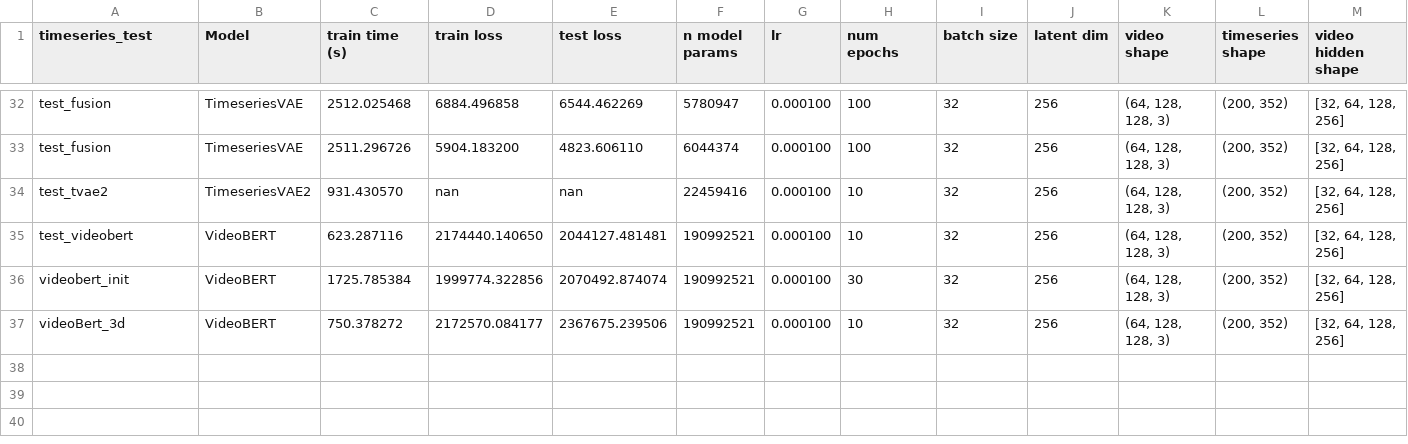
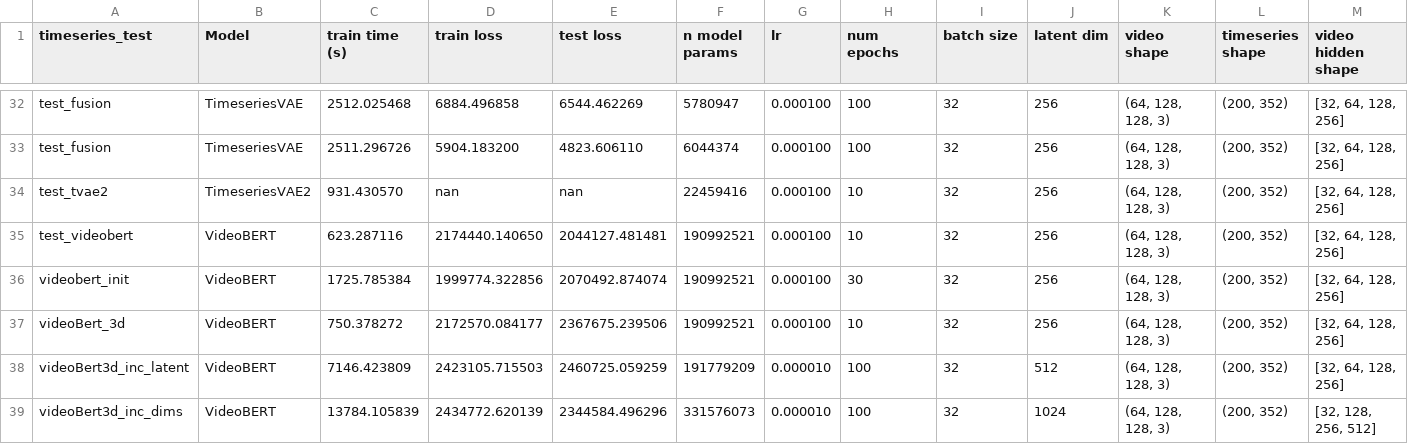
Before and after one commit to andrseassundfjord/thesis, a CSV file: feature_extraction/results/hyperparameters.csv, drawn as a sheet; only a part is shown, gaps mark what is left out; rows hold the shown columns only; the diff names each change by its address in the sheet, - before the commit and + after, or states it on an @@ line.

```diff
--- a/feature_extraction/results/hyperparameters.csv
+++ b/feature_extraction/results/hyperparameters.csv
+row 38: videoBert3d_inc_latent | VideoBERT | 7146.423809 | 2423105.715503 | 2460725.059259 | 191779209 | 0.000010 | 100 | 32 | 512 | (64, 128, 128, 3) | (200, 352) | [32, 64, 128, 256]
+row 39: videoBert3d_inc_dims | VideoBERT | 13784.105839 | 2434772.620139 | 2344584.496296 | 331576073 | 0.000010 | 100 | 32 | 1024 | (64, 128, 128, 3) | (200, 352) | [32, 128, 256, 512]
```
Also changed, not shown: 12 other files.
